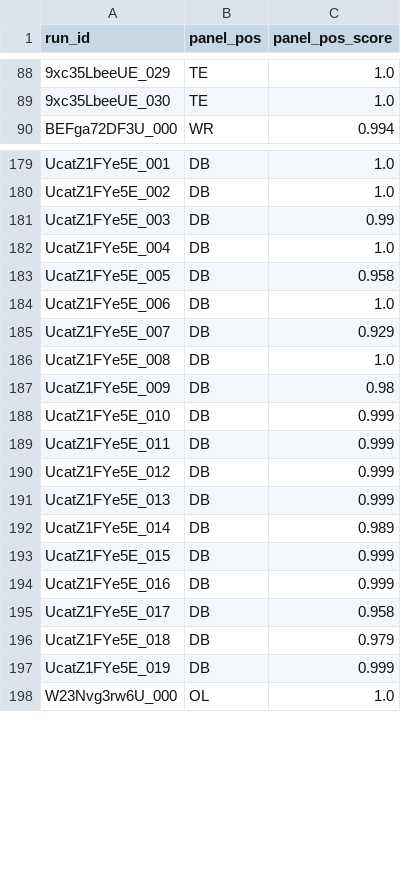
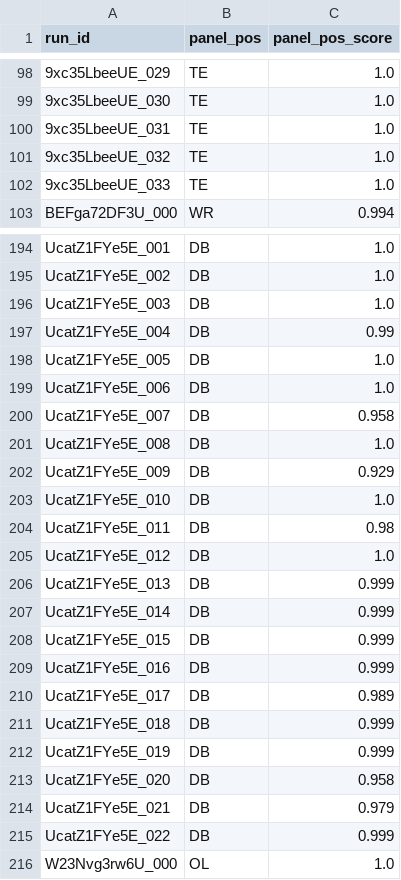
Before and after one commit to phcs971/nfl-combine-40-timeseries, a CSV file: data/panel_positions.csv, drawn as a sheet; only a part is shown, gaps mark what is left out; the diff covers the shown part only.

```diff
--- a/data/panel_positions.csv
+++ b/data/panel_positions.csv
@@ -89,2 +99,5 @@ run_id,panel_pos,panel_pos_score
 9xc35LbeeUE_030,TE,1.0
+9xc35LbeeUE_031,TE,1.0
+9xc35LbeeUE_032,TE,1.0
+9xc35LbeeUE_033,TE,1.0
 BEFga72DF3U_000,WR,0.994
@@ -180,19 +195,22 @@ UcatZ1FYe5E_001,DB,1.0
 UcatZ1FYe5E_002,DB,1.0
-UcatZ1FYe5E_003,DB,0.99
-UcatZ1FYe5E_004,DB,1.0
-UcatZ1FYe5E_005,DB,0.958
+UcatZ1FYe5E_003,DB,1.0
+UcatZ1FYe5E_004,DB,0.99
+UcatZ1FYe5E_005,DB,1.0
 UcatZ1FYe5E_006,DB,1.0
-UcatZ1FYe5E_007,DB,0.929
+UcatZ1FYe5E_007,DB,0.958
 UcatZ1FYe5E_008,DB,1.0
-UcatZ1FYe5E_009,DB,0.98
-UcatZ1FYe5E_010,DB,0.999
-UcatZ1FYe5E_011,DB,0.999
-UcatZ1FYe5E_012,DB,0.999
+UcatZ1FYe5E_009,DB,0.929
+UcatZ1FYe5E_010,DB,1.0
+UcatZ1FYe5E_011,DB,0.98
+UcatZ1FYe5E_012,DB,1.0
 UcatZ1FYe5E_013,DB,0.999
-UcatZ1FYe5E_014,DB,0.989
+UcatZ1FYe5E_014,DB,0.999
 UcatZ1FYe5E_015,DB,0.999
 UcatZ1FYe5E_016,DB,0.999
-UcatZ1FYe5E_017,DB,0.958
-UcatZ1FYe5E_018,DB,0.979
+UcatZ1FYe5E_017,DB,0.989
+UcatZ1FYe5E_018,DB,0.999
 UcatZ1FYe5E_019,DB,0.999
+UcatZ1FYe5E_020,DB,0.958
+UcatZ1FYe5E_021,DB,0.979
+UcatZ1FYe5E_022,DB,0.999
 W23Nvg3rw6U_000,OL,1.0
```
Also changed, not shown: 17 added rows and 67 edited cells elsewhere in this file, data/runs.csv, data/runs_raw.csv, 37 other files.
